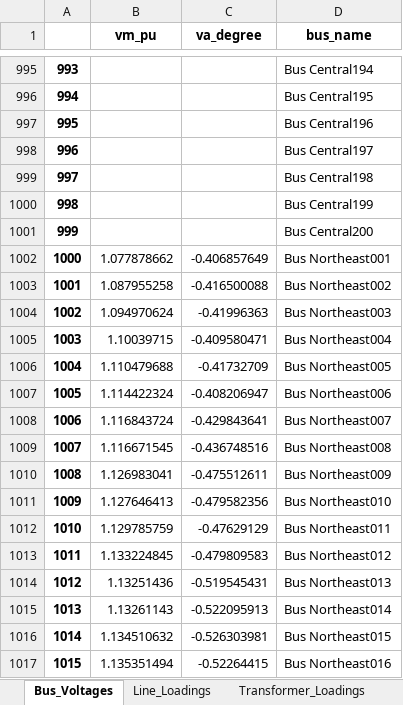
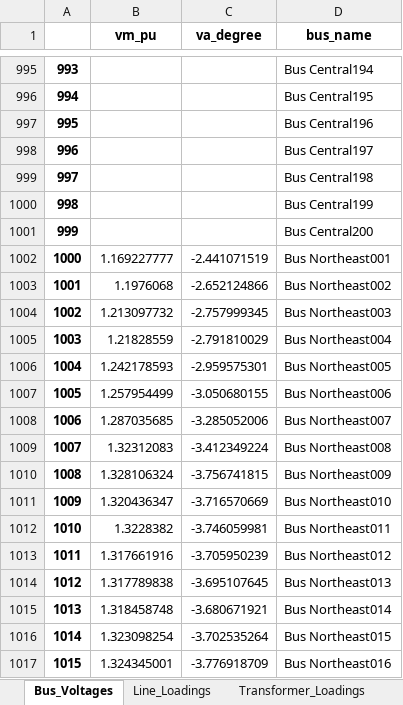
Before and after one commit to AltEnergy22/gridsim, an Excel workbook: outputs/full_scale_power_flow_results.xlsx, sheet Bus_Voltages, drawn as a sheet; only a part is shown, gaps mark what is left out; values as stored, in another font and other column widths than the file's, no borders; the diff covers the shown part only; the diff names each change by its address in the sheet, - before the commit and + after, or states it on an @@ line.

```diff
--- a/outputs/full_scale_power_flow_results.xlsx (sheet Bus_Voltages)
+++ b/outputs/full_scale_power_flow_results.xlsx (sheet Bus_Voltages)
-B1002 (vm_pu): 1.077878662
+B1002 (vm_pu): 1.169227777
-C1002 (va_degree): -0.406857649
+C1002 (va_degree): -2.441071519
-B1003 (vm_pu): 1.087955258
+B1003 (vm_pu): 1.1976068
-C1003 (va_degree): -0.416500088
+C1003 (va_degree): -2.652124866
-B1004 (vm_pu): 1.094970624
+B1004 (vm_pu): 1.213097732
-C1004 (va_degree): -0.41996363
+C1004 (va_degree): -2.757999345
-B1005 (vm_pu): 1.10039715
+B1005 (vm_pu): 1.21828559
-C1005 (va_degree): -0.409580471
+C1005 (va_degree): -2.791810029
-B1006 (vm_pu): 1.110479688
+B1006 (vm_pu): 1.242178593
-C1006 (va_degree): -0.41732709
+C1006 (va_degree): -2.959575301
-B1007 (vm_pu): 1.114422324
+B1007 (vm_pu): 1.257954499
-C1007 (va_degree): -0.408206947
+C1007 (va_degree): -3.050680155
-B1008 (vm_pu): 1.116843724
+B1008 (vm_pu): 1.287035685
-C1008 (va_degree): -0.429843641
+C1008 (va_degree): -3.285052006
-B1009 (vm_pu): 1.116671545
+B1009 (vm_pu): 1.32312083
-C1009 (va_degree): -0.436748516
+C1009 (va_degree): -3.412349224
-B1010 (vm_pu): 1.126983041
+B1010 (vm_pu): 1.328106324
-C1010 (va_degree): -0.475512611
+C1010 (va_degree): -3.756741815
-B1011 (vm_pu): 1.127646413
+B1011 (vm_pu): 1.320436347
-C1011 (va_degree): -0.479582356
+C1011 (va_degree): -3.716570669
-B1012 (vm_pu): 1.129785759
+B1012 (vm_pu): 1.3228382
-C1012 (va_degree): -0.47629129
+C1012 (va_degree): -3.746059981
-B1013 (vm_pu): 1.133224845
+B1013 (vm_pu): 1.317661916
-C1013 (va_degree): -0.479809583
+C1013 (va_degree): -3.705950239
-B1014 (vm_pu): 1.13251436
+B1014 (vm_pu): 1.317789838
-C1014 (va_degree): -0.519545431
+C1014 (va_degree): -3.695107645
-B1015 (vm_pu): 1.13261143
+B1015 (vm_pu): 1.318458748
-C1015 (va_degree): -0.522095913
+C1015 (va_degree): -3.680671921
-B1016 (vm_pu): 1.134510632
+B1016 (vm_pu): 1.323098254
-C1016 (va_degree): -0.526303981
+C1016 (va_degree): -3.702535264
-B1017 (vm_pu): 1.135351494
+B1017 (vm_pu): 1.324345001
-C1017 (va_degree): -0.52264415
+C1017 (va_degree): -3.776918709
```
Also changed, not shown: 1046 edited cells elsewhere in this sheet, sheet Line_Loadings, sheet Voltage_Violations, sheet Generator_Dispatch, sheet Transformer_Loadings, sheet Summary, other sheet tabs, 14 other files.
